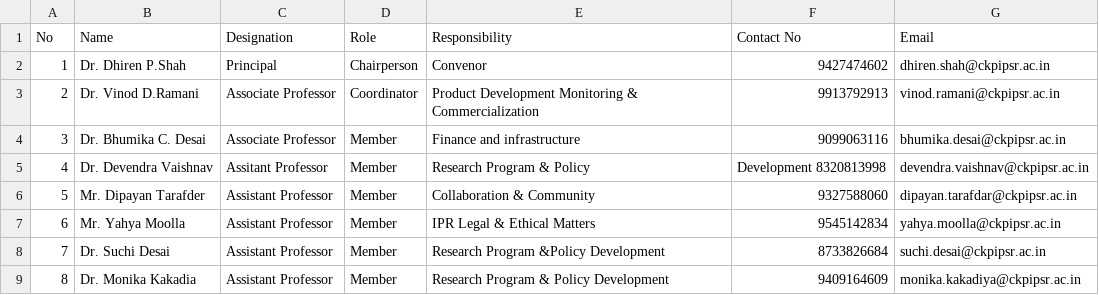
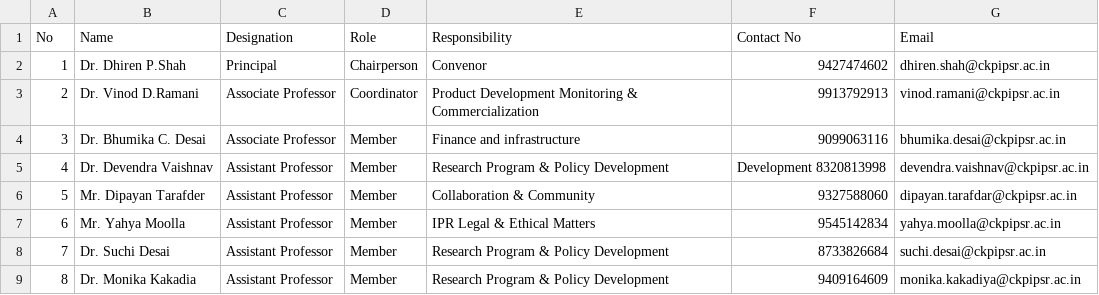
Before and after one commit to mukeshjadav7696/navyug-ckpipsr, a CSV file: storage/app/data/rni/rni.csv, drawn as a sheet; the diff names each change by its address in the sheet, - before the commit and + after, or states it on an @@ line.

```diff
--- a/storage/app/data/rni/rni.csv
+++ b/storage/app/data/rni/rni.csv
-C5 (Designation): Assitant Professor
+C5 (Designation): Assistant Professor
-E5 (Responsibility): Research Program & Policy
+E5 (Responsibility): Research Program & Policy Development
-E8 (Responsibility): Research Program &Policy Development
+E8 (Responsibility): Research Program & Policy Development
```
Also changed, not shown: storage/app/data/cells/cpc.csv.
